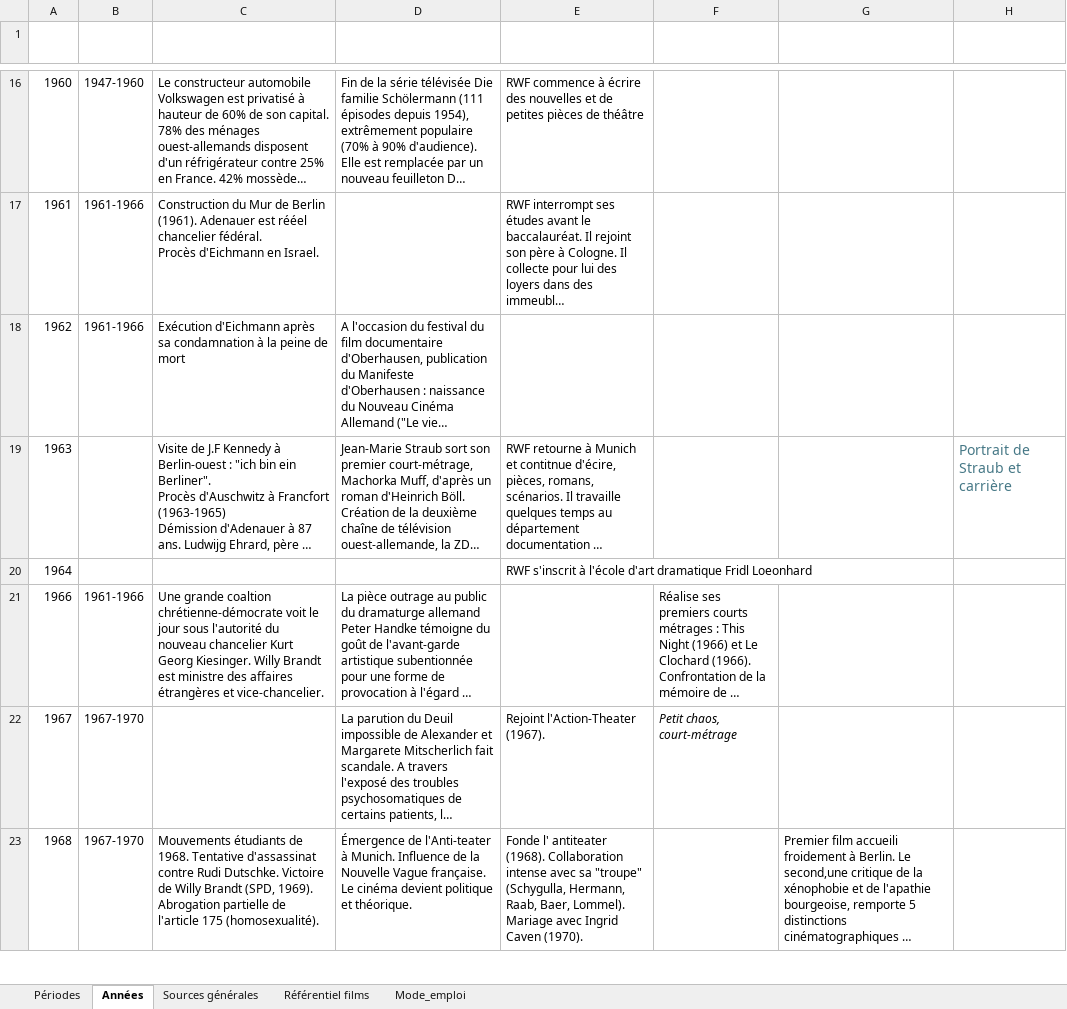
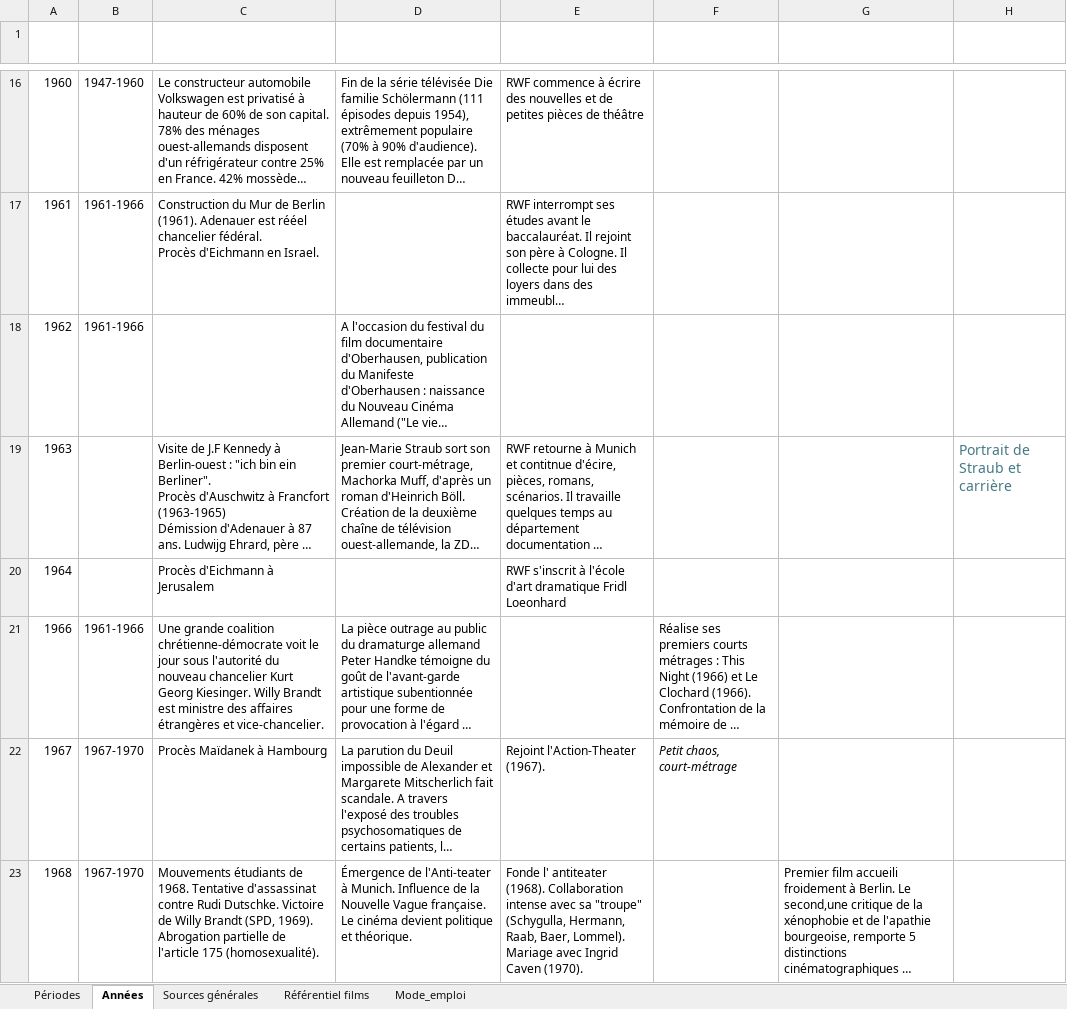
Before and after one commit to Fhammerli/Frise-Fassbinder, an Excel workbook: RWF_Frise.xlsx, sheet Années, drawn as a sheet; only a part is shown, gaps mark what is left out; long unchanged cells end in …; values as stored, in another font and other column widths than the file's, no borders; table styles not drawn; the diff covers the shown part only; the diff names each change by its address in the sheet, - before the commit and + after, or states it on an @@ line.

```diff
--- a/RWF_Frise.xlsx (sheet Années)
+++ b/RWF_Frise.xlsx (sheet Années)
-C18 (Événement histoire et politique): Exécution d'Eichmann après sa condamnation à la peine de mort
+C18 (Événement histoire et politique): (empty)
-C20 (Événement histoire et politique): (empty)
+C20 (Événement histoire et politique): Procès d'Eichmann à Jerusalem
-C21 (Événement histoire et politique): Une grande coaltion chrétienne-démocrate voit…
+C21 (Événement histoire et politique): Une grande coalition chrétienne-démocrate voit…
-C22 (Événement histoire et politique): (empty)
+C22 (Événement histoire et politique): Procès Maïdanek à Hambourg
```
Also changed, not shown: 14 edited cells elsewhere in this sheet, sheet Périodes, RWF_Entourage.xlsx, RWF_Films.xlsx.
